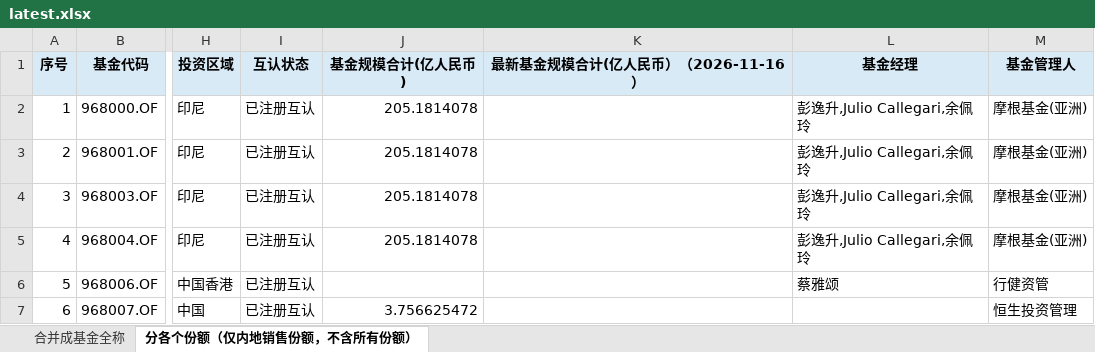
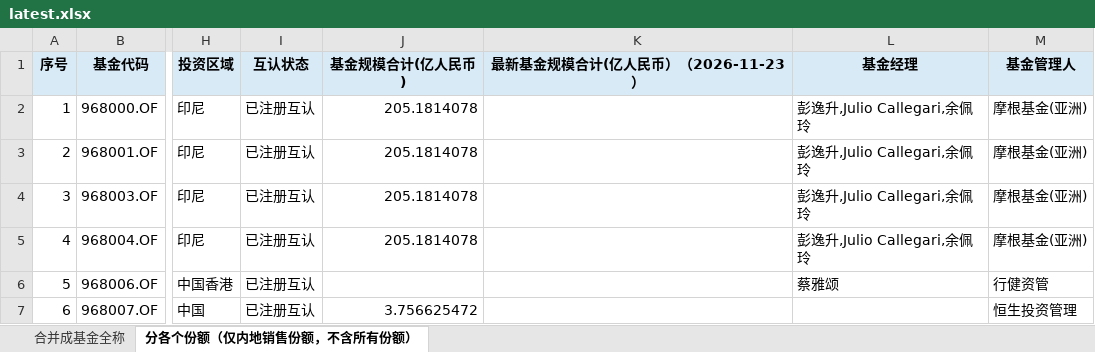
Before and after one commit to zoe110501/northbound-mutual-fund-aum-tracker, an Excel workbook: outputs/latest.xlsx, sheet 分各个份额（仅内地销售份额，不含所有份额）, drawn as a sheet; only a part is shown, gaps mark what is left out; values as stored, in another font and other column widths than the file's, no borders; the diff names each change by its address in the sheet, - before the commit and + after, or states it on an @@ line.

```diff
--- a/outputs/latest.xlsx (sheet 分各个份额（仅内地销售份额，不含所有份额）)
+++ b/outputs/latest.xlsx (sheet 分各个份额（仅内地销售份额，不含所有份额）)
-K1: 最新基金规模合计(亿人民币）（2026-11-16）
+K1: 最新基金规模合计(亿人民币）（2026-11-23）
```
Also changed, not shown: sheet 合并成基金全称, 5 other files.
